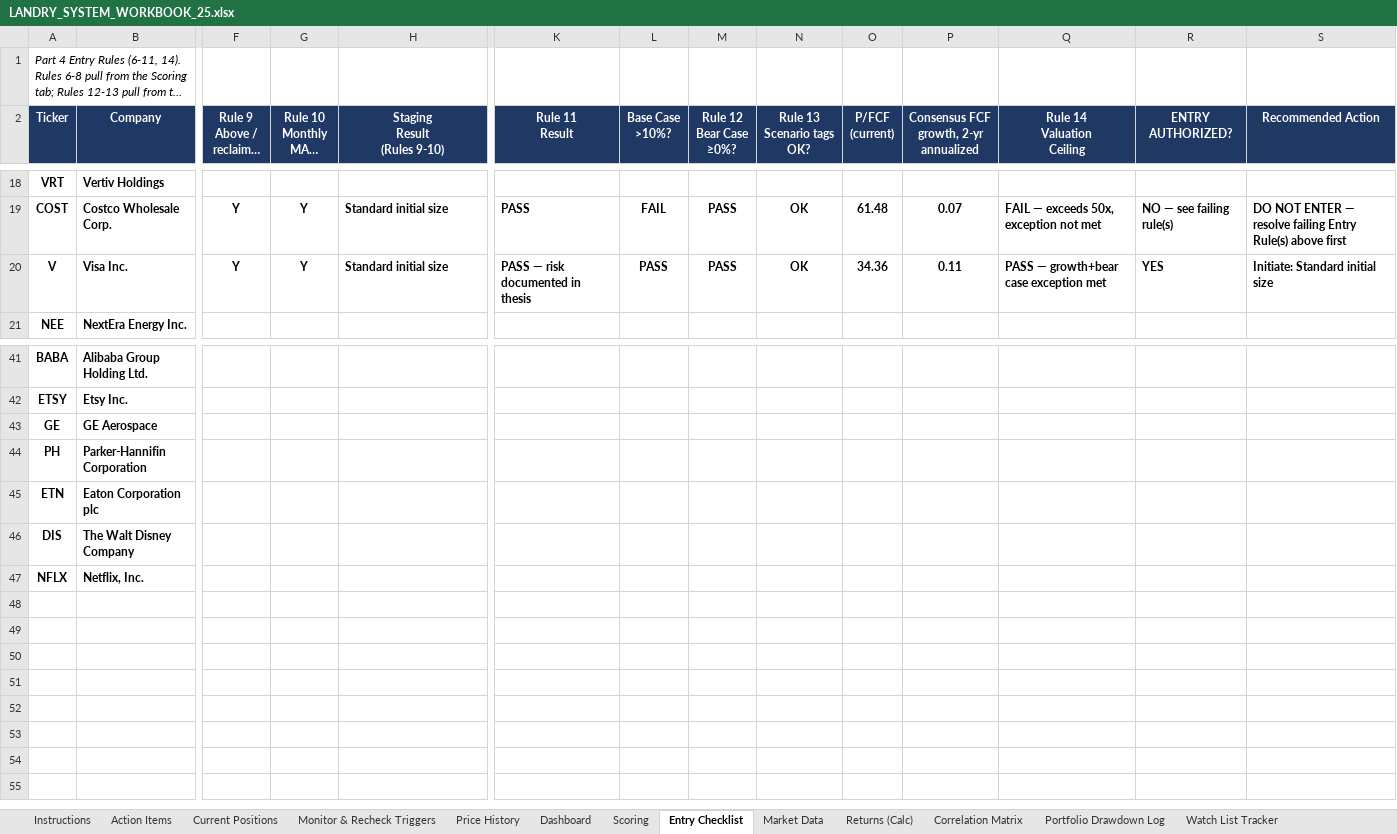
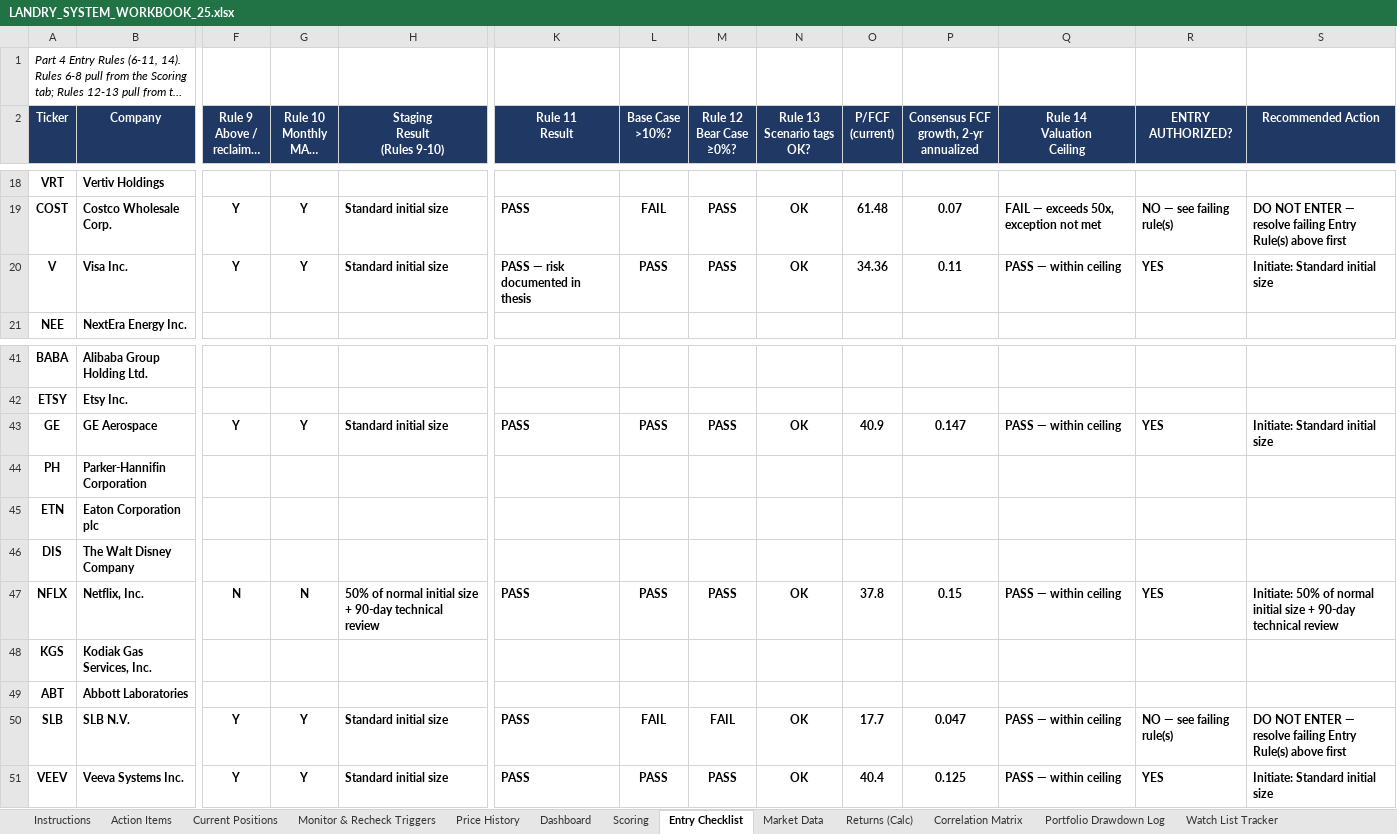
Before and after one commit to cope413/Stock_Picker, an Excel workbook: LANDRY_SYSTEM_WORKBOOK_25.xlsx, sheet Entry Checklist, drawn as a sheet; only a part is shown, gaps mark what is left out; long unchanged cells end in …; values as stored, in another font and other column widths than the file's, no borders; conditional formats and table styles not drawn; rows hold the shown columns only; the diff names each change by its address in the sheet, - before the commit and + after, or states it on an @@ line.

```diff
--- a/LANDRY_SYSTEM_WORKBOOK_25.xlsx (sheet Entry Checklist)
+++ b/LANDRY_SYSTEM_WORKBOOK_25.xlsx (sheet Entry Checklist)
-Q20 (Rule 14 Valuation Ceiling): PASS — growth+bear case exception met
+Q20 (Rule 14 Valuation Ceiling): PASS — within ceiling
-F43: (empty)
+F43: Y
-G43: (empty)
+G43: Y
-H43 (Staging Result (Rules 9-10)): (empty)
+H43 (Staging Result (Rules 9-10)): Standard initial size
-K43 (Rule 11 Result): (empty)
+K43 (Rule 11 Result): PASS
-L43 (Base Case >10%?): (empty)
+L43 (Base Case >10%?): PASS
-M43 (Rule 12 Bear Case ≥0%?): (empty)
+M43 (Rule 12 Bear Case ≥0%?): PASS
-N43 (Rule 13 Scenario tags OK?): (empty)
+N43 (Rule 13 Scenario tags OK?): OK
-O43 (P/FCF (current)): (empty)
+O43 (P/FCF (current)): 40.9
-P43: (empty)
+P43: 0.147
-Q43 (Rule 14 Valuation Ceiling): (empty)
+Q43 (Rule 14 Valuation Ceiling): PASS — within ceiling
-R43 (ENTRY AUTHORIZED?): (empty)
+R43 (ENTRY AUTHORIZED?): YES
-S43 (Recommended Action): (empty)
+S43 (Recommended Action): Initiate: Standard initial size
-F47: (empty)
+F47: N
-G47: (empty)
+G47: N
-H47 (Staging Result (Rules 9-10)): (empty)
+H47 (Staging Result (Rules 9-10)): 50% of normal initial size + 90-day technical review
-K47 (Rule 11 Result): (empty)
+K47 (Rule 11 Result): PASS
-L47 (Base Case >10%?): (empty)
+L47 (Base Case >10%?): PASS
-M47 (Rule 12 Bear Case ≥0%?): (empty)
+M47 (Rule 12 Bear Case ≥0%?): PASS
-N47 (Rule 13 Scenario tags OK?): (empty)
+N47 (Rule 13 Scenario tags OK?): OK
-O47 (P/FCF (current)): (empty)
+O47 (P/FCF (current)): 37.8
-P47: (empty)
+P47: 0.15
-Q47 (Rule 14 Valuation Ceiling): (empty)
+Q47 (Rule 14 Valuation Ceiling): PASS — within ceiling
-R47 (ENTRY AUTHORIZED?): (empty)
+R47 (ENTRY AUTHORIZED?): YES
-S47 (Recommended Action): (empty)
+S47 (Recommended Action): Initiate: 50% of normal initial size + 90-day technical review
+row 48: KGS | Kodiak Gas Services, Inc.
+row 49: ABT | Abbott Laboratories
+row 50: SLB | SLB N.V. | Y | Y | Standard initial size | PASS | FAIL | FAIL | OK | 17.7 | 0.047 | PASS — within ceiling | NO — see failing rule(s) | DO NOT ENTER — resolve failing Entry Rule(s) above first
+row 51: VEEV | Veeva Systems Inc. | Y | Y | Standard initial size | PASS | PASS | PASS | OK | 40.4 | 0.125 | PASS — within ceiling | YES | Initiate: Standard initial size
```
Also changed, not shown: sheet Implied-Return Calculator, sheet Monitor & Recheck Triggers, sheet Open Items, sheet Journal, sheet Schema Reference, sheet Action Items, 1 more sheet, formulas that keep their value, hidden cells, charts or pictures, 6 other files.
